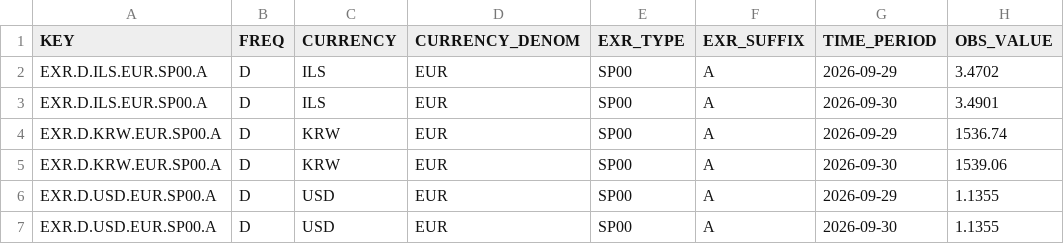
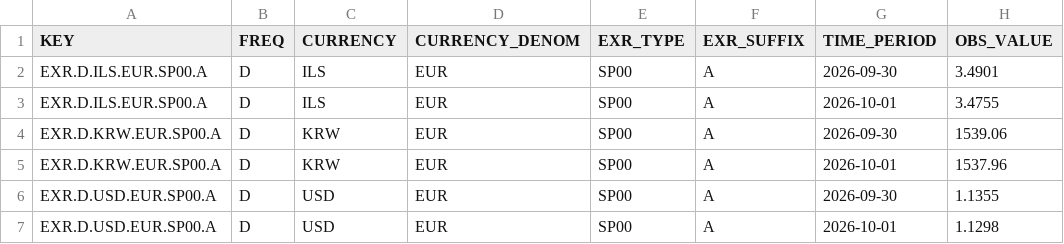
Before and after one commit to kool277/iqtisod, a CSV file: archive/2026-10-01/ecb.csv, drawn as a sheet.

```diff
--- a/archive/2026-10-01/ecb.csv
+++ b/archive/2026-10-01/ecb.csv
@@ -1,7 +1,7 @@
 KEY,FREQ,CURRENCY,CURRENCY_DENOM,EXR_TYPE,EXR_SUFFIX,TIME_PERIOD,OBS_VALUE
-EXR.D.ILS.EUR.SP00.A,D,ILS,EUR,SP00,A,2026-09-29,3.4702
 EXR.D.ILS.EUR.SP00.A,D,ILS,EUR,SP00,A,2026-09-30,3.4901
-EXR.D.KRW.EUR.SP00.A,D,KRW,EUR,SP00,A,2026-09-29,1536.74
+EXR.D.ILS.EUR.SP00.A,D,ILS,EUR,SP00,A,2026-10-01,3.4755
 EXR.D.KRW.EUR.SP00.A,D,KRW,EUR,SP00,A,2026-09-30,1539.06
-EXR.D.USD.EUR.SP00.A,D,USD,EUR,SP00,A,2026-09-29,1.1355
+EXR.D.KRW.EUR.SP00.A,D,KRW,EUR,SP00,A,2026-10-01,1537.96
 EXR.D.USD.EUR.SP00.A,D,USD,EUR,SP00,A,2026-09-30,1.1355
+EXR.D.USD.EUR.SP00.A,D,USD,EUR,SP00,A,2026-10-01,1.1298
```
Also changed, not shown: 2 other files.
